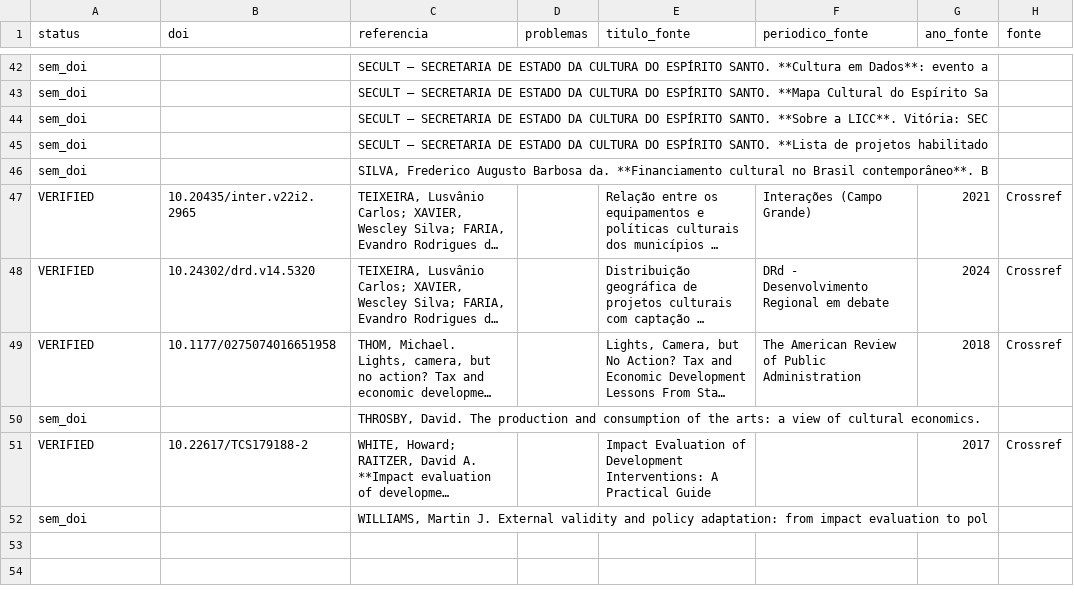
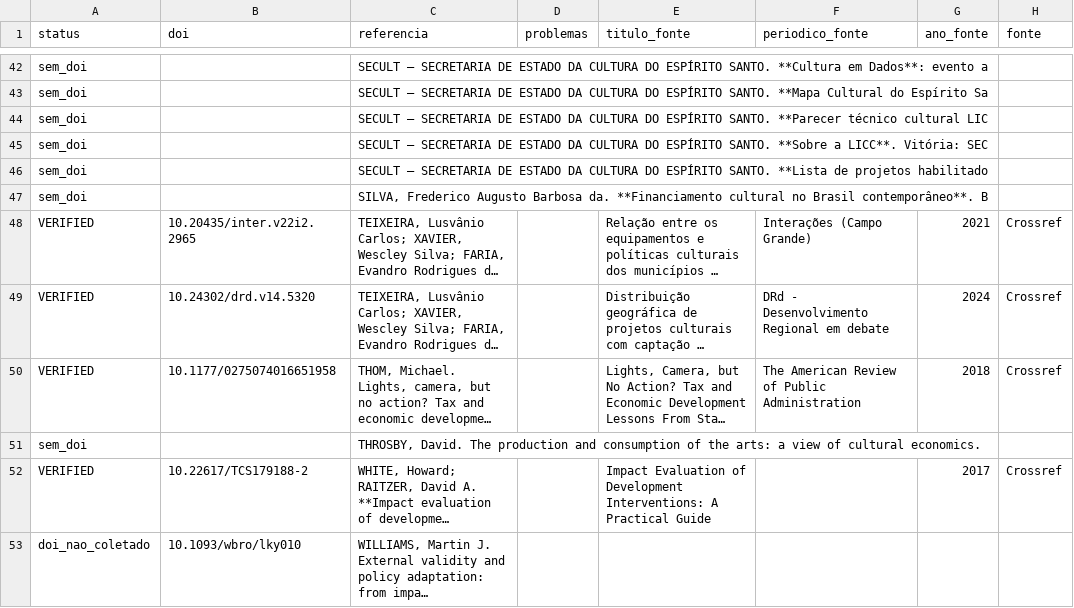
Before and after one commit to fcarva/aval-pol, a CSV file: artigo/auditoria/checagem_referencias.csv, drawn as a sheet; only a part is shown, gaps mark what is left out; long unchanged cells end in …; addresses are those after the commit; the diff names each change by its address in the sheet, - before the commit and + after, or states it on an @@ line.

```diff
--- a/artigo/auditoria/checagem_referencias.csv
+++ b/artigo/auditoria/checagem_referencias.csv
+row 44: sem_doi |  | SECULT – SECRETARIA DE ESTADO DA CULTURA DO ESPÍRITO SANTO. **Parecer técnico cultural LIC
-A53 (status): sem_doi
+A53 (status): doi_nao_coletado
-B53 (doi): (empty)
+B53 (doi): 10.1093/wbro/lky010
```
Also changed, not shown: 5 other files.
